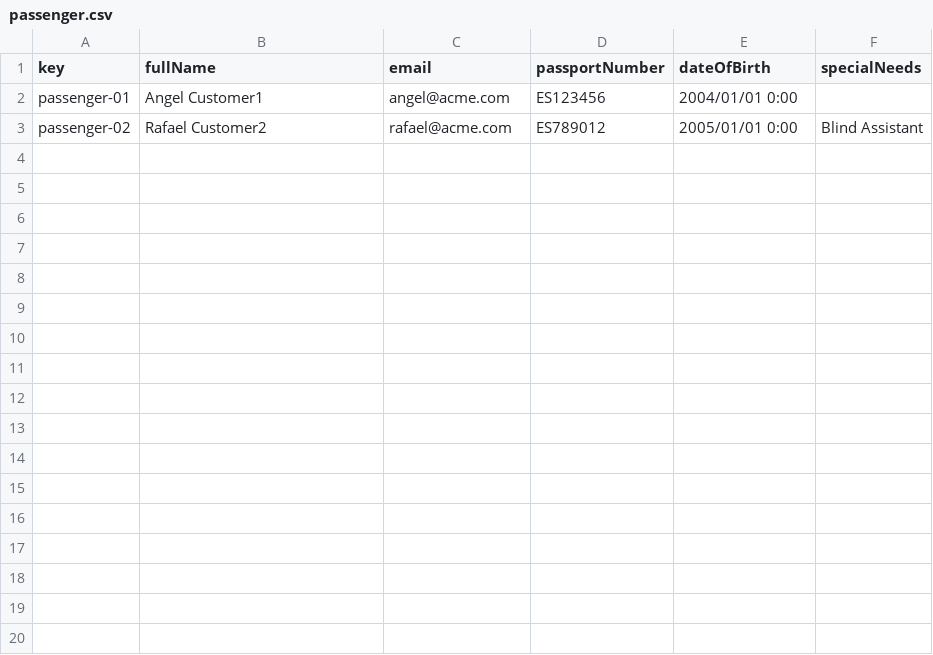
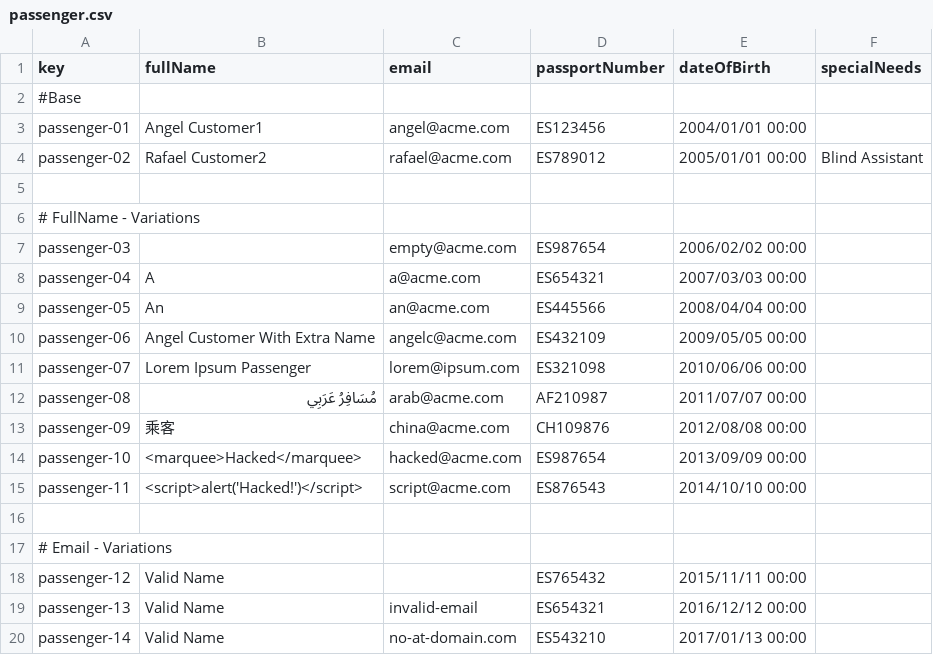
Before and after one commit to Cristinafernandezchica/Acme-ANS, a CSV file: src/main/resources/WEB-INF/data/sample/passenger.csv, drawn as a sheet; only a part is shown; the diff covers the shown part only.

```diff
--- a/src/main/resources/WEB-INF/data/sample/passenger.csv
+++ b/src/main/resources/WEB-INF/data/sample/passenger.csv
@@ -1,3 +1,20 @@
 key,fullName,email,passportNumber,dateOfBirth,specialNeeds
-passenger-01,Angel Customer1,angel@acme.com,ES123456,2004/01/01 0:00,
-passenger-02,Rafael Customer2,rafael@acme.com,ES789012,2005/01/01 0:00,Blind Assistant
+#Base
+passenger-01,Angel Customer1,angel@acme.com,ES123456,2004/01/01 00:00,
+passenger-02,Rafael Customer2,rafael@acme.com,ES789012,2005/01/01 00:00,Blind Assistant
+
+# FullName - Variations
+passenger-03, ,empty@acme.com,ES987654,2006/02/02 00:00,
+passenger-04,A,a@acme.com,ES654321,2007/03/03 00:00,
+passenger-05,An,an@acme.com,ES445566,2008/04/04 00:00,
+passenger-06,Angel Customer With Extra Name,angelc@acme.com,ES432109,2009/05/05 00:00,
+passenger-07,Lorem Ipsum Passenger,lorem@ipsum.com,ES321098,2010/06/06 00:00,
+passenger-08,مُسَافِرُ عَرَبِي,arab@acme.com,AF210987,2011/07/07 00:00,
+passenger-09,乘客,china@acme.com,CH109876,2012/08/08 00:00,
+passenger-10,<marquee>Hacked</marquee>,hacked@acme.com,ES987654,2013/09/09 00:00,
+passenger-11,<script>alert('Hacked!')</script>,script@acme.com,ES876543,2014/10/10 00:00,
+
+# Email - Variations
+passenger-12,Valid Name, ,ES765432,2015/11/11 00:00,
+passenger-13,Valid Name,invalid-email,ES654321,2016/12/12 00:00,
+passenger-14,Valid Name,no-at-domain.com,ES543210,2017/01/13 00:00,
```
Also changed, not shown: 23 added rows elsewhere in this file, src/main/resources/WEB-INF/data/sample/booking.csv, 3 other files.
